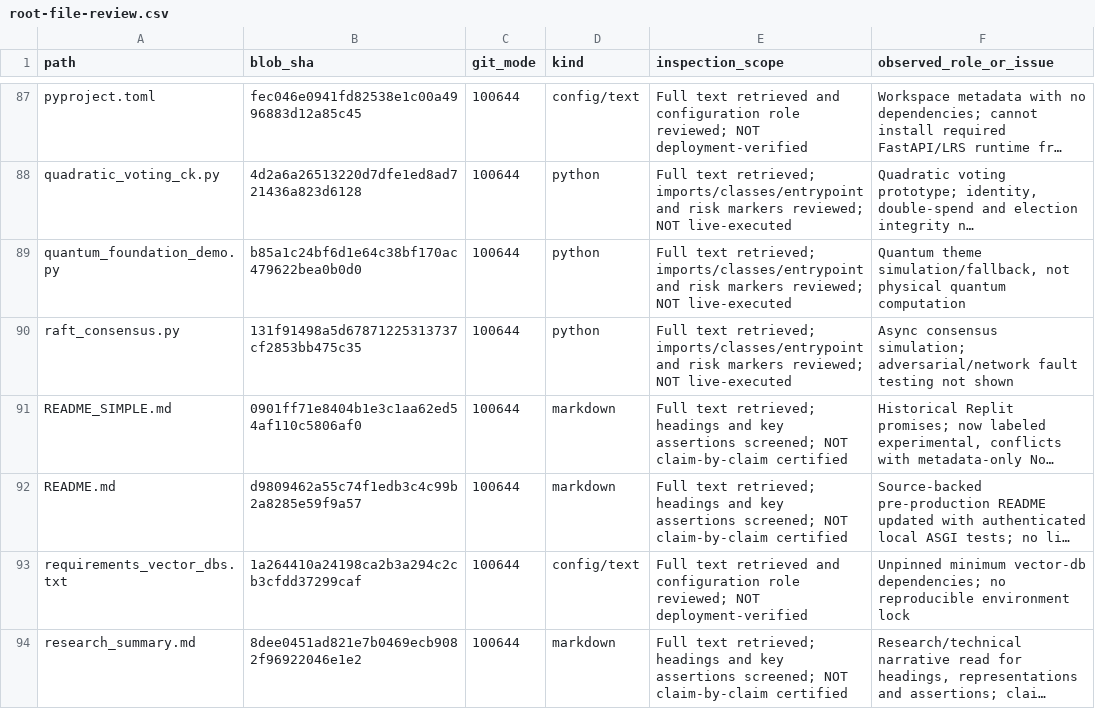
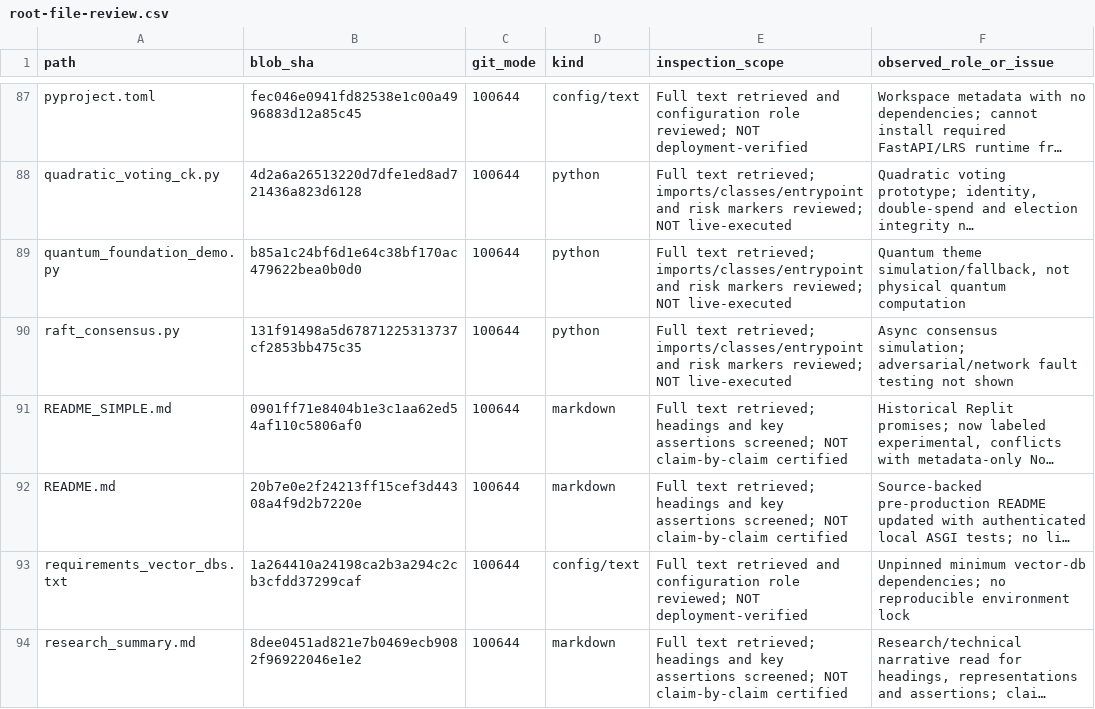
Before and after one commit to NeuralBlitz/LRS-NeuralBlitz, a CSV file: docs/audits/root-file-review.csv, drawn as a sheet; only a part is shown, gaps mark what is left out; long unchanged cells end in …; the diff names each change by its address in the sheet, - before the commit and + after, or states it on an @@ line.

Commit message:
audit(root): tie revised gateway install README to exact reviewed source hash

```diff
--- a/docs/audits/root-file-review.csv
+++ b/docs/audits/root-file-review.csv
-B92 (blob_sha): d9809462a55c74f1edb3c4c99b2a8285e59f9a57
+B92 (blob_sha): 20b7e0e2f24213ff15cef3d44308a4f9d2b7220e
```
